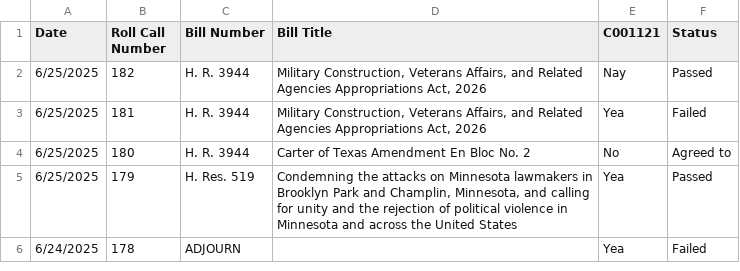
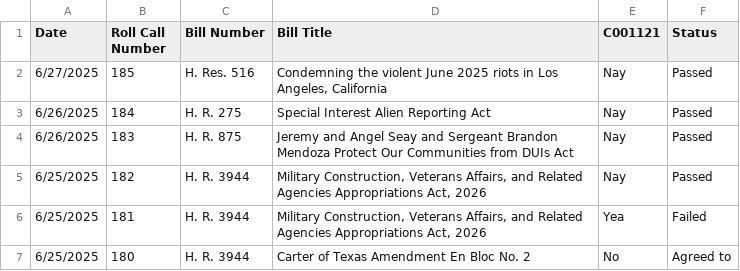
Before and after one commit to githamm/congressional-vote-tracker, a CSV file: representative_C001121_votes.csv, drawn as a sheet; only a part is shown; the shorter side is filled out with more unchanged rows; the diff names each change by its address in the sheet, - before the commit and + after, or states it on an @@ line.

```diff
--- a/representative_C001121_votes.csv
+++ b/representative_C001121_votes.csv
+row 2: 6/27/2025 | 185 | H. Res. 516 | Condemning the violent June 2025 riots in Los Angeles, California | Nay | Passed
+row 3: 6/26/2025 | 184 | H. R. 275 | Special Interest Alien Reporting Act | Nay | Passed
+row 4: 6/26/2025 | 183 | H. R. 875 | Jeremy and Angel Seay and Sergeant Brandon Mendoza Protect Our Communities from DUIs Act | Nay | Passed
```
Also changed, not shown: all_votes.csv, representative_B000825_votes.csv, 7 other files.
